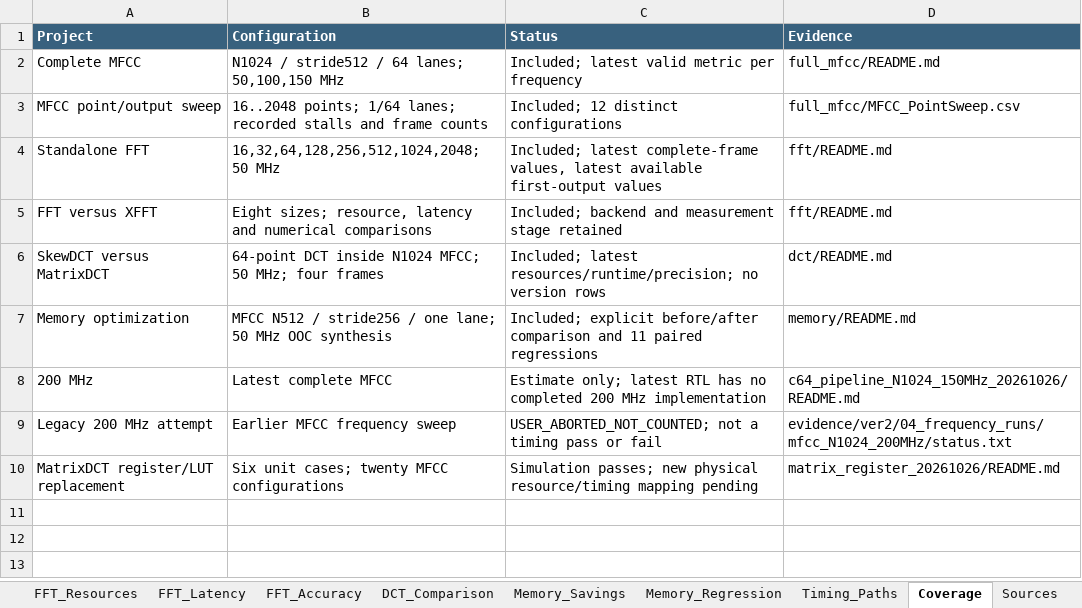
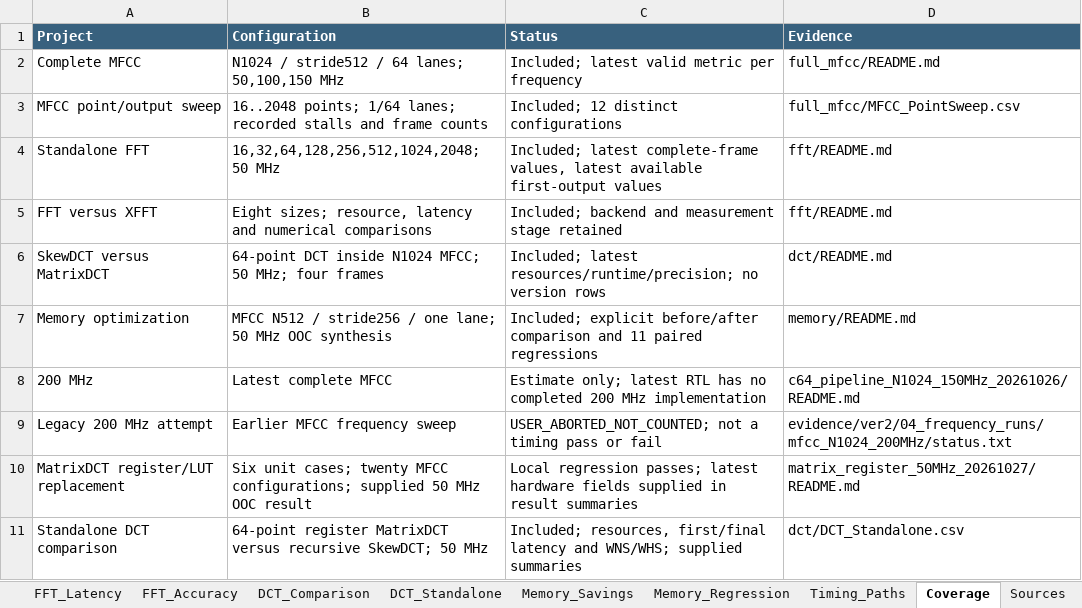
Before and after one commit to NoireSchwarz/mfcc_on_fpga, an Excel workbook: docs/benchmarks/MFCC_Benchmark_Summary.xlsx, sheet Coverage, drawn as a sheet; values as stored, in another font and other column widths than the file's, no borders; the diff names each change by its address in the sheet, - before the commit and + after, or states it on an @@ line.

Commit message:
Import 50 MHz register-MatrixDCT and standalone-DCT benchmarks
Fill pending MatrixDCT resource and timing fields with supplied results.
Add a standalone-DCT comparison sheet, preserve separate hierarchy scopes,
and retain original CSV/JSON summaries with checksums and evidence notes.

Crosscheck metrics and cycle conversions; correct the derived FF percentage
in analysis while preserving the original summary. No RTL changes.

```diff
--- a/docs/benchmarks/MFCC_Benchmark_Summary.xlsx (sheet Coverage)
+++ b/docs/benchmarks/MFCC_Benchmark_Summary.xlsx (sheet Coverage)
+sheet tab: DCT_Standalone
-B10 (Configuration): …twenty MFCC configurations
+B10 (Configuration): …twenty MFCC configurations; supplied 50 MHz OOC result
-C10 (Status): Simulation passes; new physical resource/timing mapping pending
+C10 (Status): Local regression passes; latest hardware fields supplied in result summaries
-D10 (Evidence): matrix_register_20261026/README.md
+D10 (Evidence): matrix_register_50MHz_20261027/README.md
+row 11: Standalone DCT comparison | 64-point register MatrixDCT versus recursive SkewDCT; 50 MHz | Included; resources, first/final latency and WNS/WHS; supplied summaries | dct/DCT_Standalone.csv
```
Also changed, not shown: sheet Resources, sheet Sources, sheet DCT_Comparison, sheet MFCC_Frequency, sheet Readme, 23 other files.
